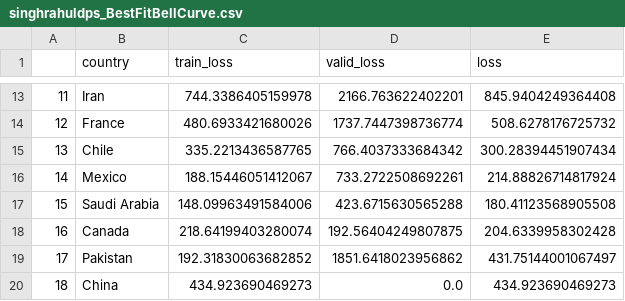
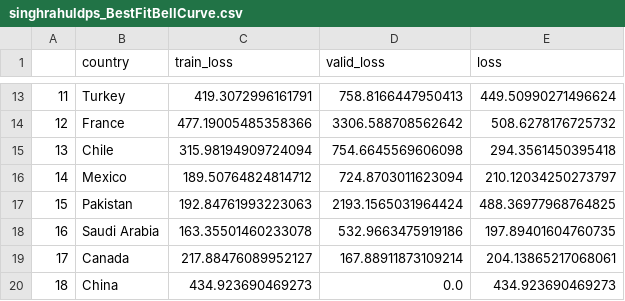
Before and after one commit to singhrahuldps/covid19tracker, a CSV file: loss/singhrahuldps_BestFitBellCurve.csv, drawn as a sheet; only a part is shown, gaps mark what is left out; the diff covers the shown part only.

```diff
--- a/loss/singhrahuldps_BestFitBellCurve.csv
+++ b/loss/singhrahuldps_BestFitBellCurve.csv
@@ -13,8 +13,8 @@
-11,Iran,744.3386405159978,2166.763622402201,845.9404249364408
-12,France,480.6933421680026,1737.7447398736774,508.6278176725732
-13,Chile,335.2213436587765,766.4037333684342,300.28394451907434
-14,Mexico,188.15446051412067,733.2722508692261,214.88826714817924
-15,Saudi Arabia,148.09963491584006,423.6715630565288,180.41123568905508
-16,Canada,218.64199403280074,192.56404249807875,204.6339958302428
-17,Pakistan,192.31830063682852,1851.6418023956862,431.75144001067497
+11,Turkey,419.3072996161791,758.8166447950413,449.50990271496624
+12,France,477.19005485358366,3306.588708562642,508.6278176725732
+13,Chile,315.98194909724094,754.6645569606098,294.3561450395418
+14,Mexico,189.50764824814712,724.8703011623094,210.12034250273797
+15,Pakistan,192.84761993223063,2193.1565031964424,488.36977968764825
+16,Saudi Arabia,163.35501460233078,532.9663475919186,197.89401604760735
+17,Canada,217.88476089952127,167.88911873109214,204.13865217068061
 18,China,434.923690469273,0.0,434.923690469273
```
Also changed, not shown: 32 edited cells elsewhere in this file, 21 other files.
